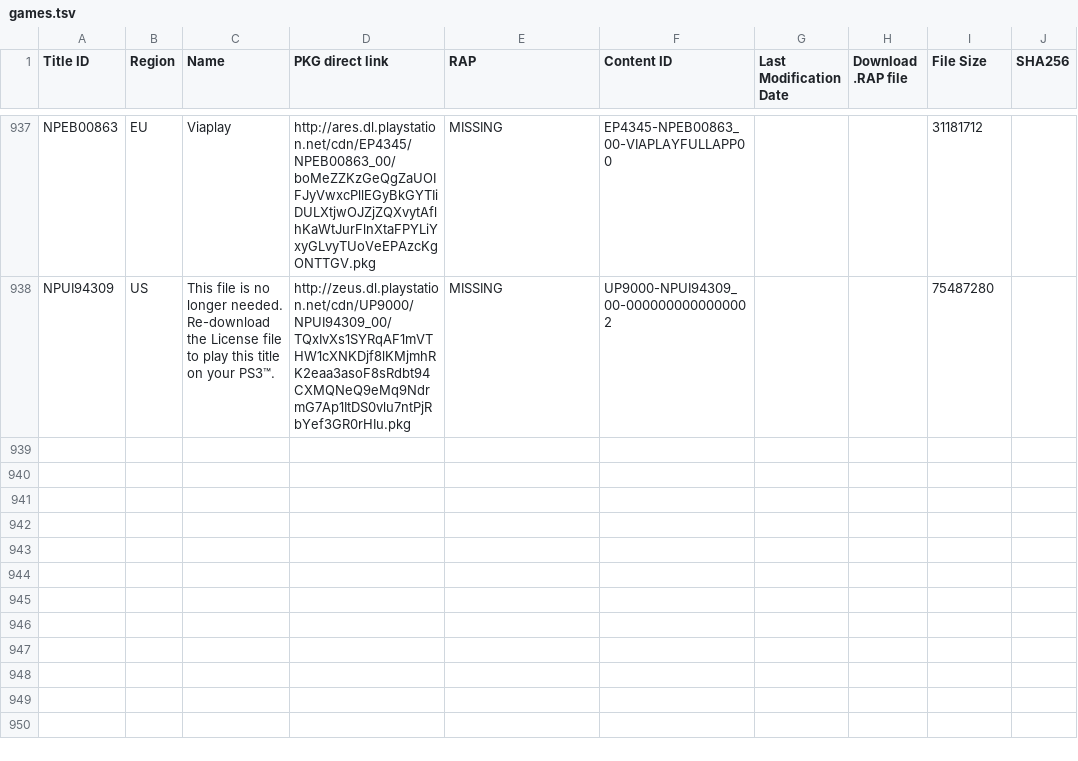
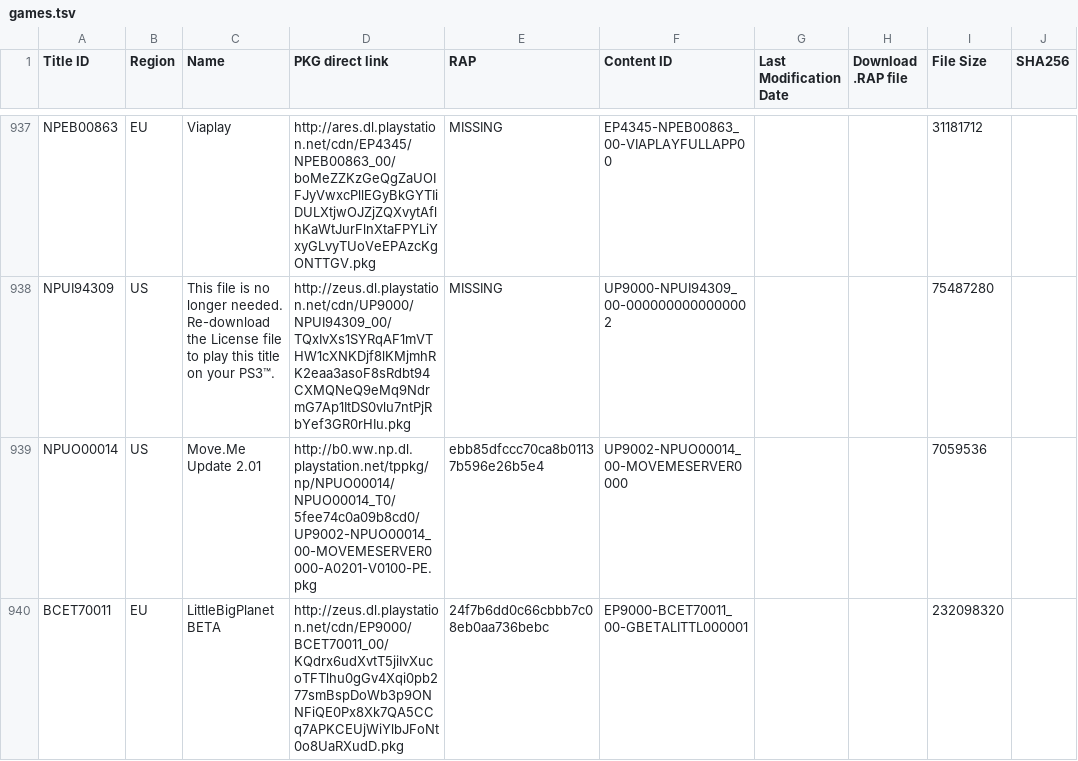
Before and after one commit to PS3-Pro/PSN-Content, a TSV file: resources/database/official/pending/games.tsv, drawn as a sheet; only a part is shown, gaps mark what is left out.

Commit message:
Auto-update: Synchronized with NoPayStation (Official & Pending)

```diff
--- a/resources/database/official/pending/games.tsv
+++ b/resources/database/official/pending/games.tsv
@@ -938 +938,3 @@ NPEB00863	EU	Viaplay	http://ares.dl.playstation.net/cdn/EP4345/NPEB00863_00/boMe
 NPUI94309	US	This file is no longer needed. Re-download the License file to play this title on your PS3™.	http://zeus.dl.playstation.net/cdn/UP9000/NPUI94309_00/TQxIvXs1SYRqAF1mVTHW1cXNKDjf8lKMjmhRK2eaa3asoF8sRdbt94CXMQNeQ9eMq9NdrmG7Ap1ItDS0vlu7ntPjRbYef3GR0rHIu.pkg	MISSING	UP9000-NPUI94309_00-0000000000000002			75487280	
+NPUO00014	US	Move.Me Update 2.01	http://b0.ww.np.dl.playstation.net/tppkg/np/NPUO00014/NPUO00014_T0/5fee74c0a09b8cd0/UP9002-NPUO00014_00-MOVEMESERVER0000-A0201-V0100-PE.pkg	ebb85dfccc70ca8b01137b596e26b5e4	UP9002-NPUO00014_00-MOVEMESERVER0000			7059536	
+BCET70011	EU	LittleBigPlanet BETA	http://zeus.dl.playstation.net/cdn/EP9000/BCET70011_00/KQdrx6udXvtT5jiIvXucoTFTlhu0gGv4Xqi0pb277smBspDoWb3p9ONNFiQE0Px8Xk7QA5CCq7APKCEUjWiYlbJFoNt0o8UaRXudD.pkg	24f7b6dd0c66cbbb7c08eb0aa736bebc	EP9000-BCET70011_00-GBETALITTL000001			232098320	
```
Also changed, not shown: resources/database/latest/latest_demos.tsv, resources/database/latest/latest_games.tsv, 1 other file.
